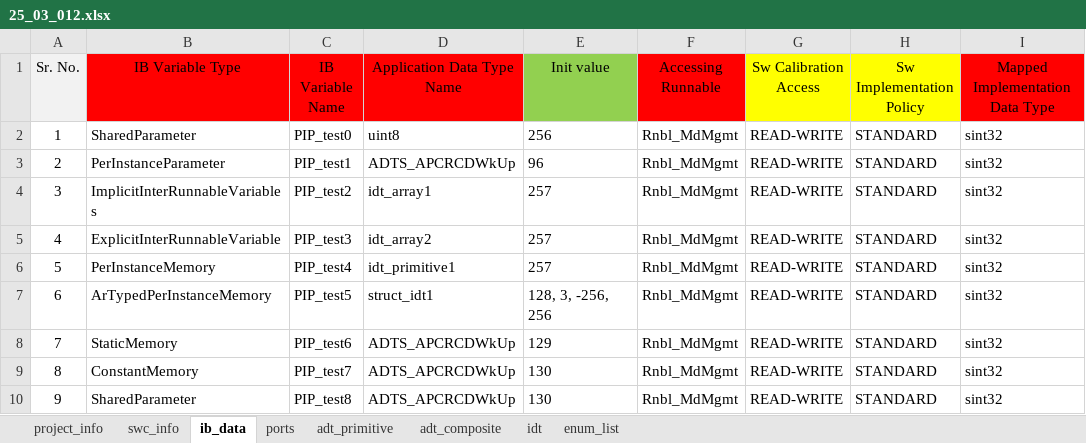
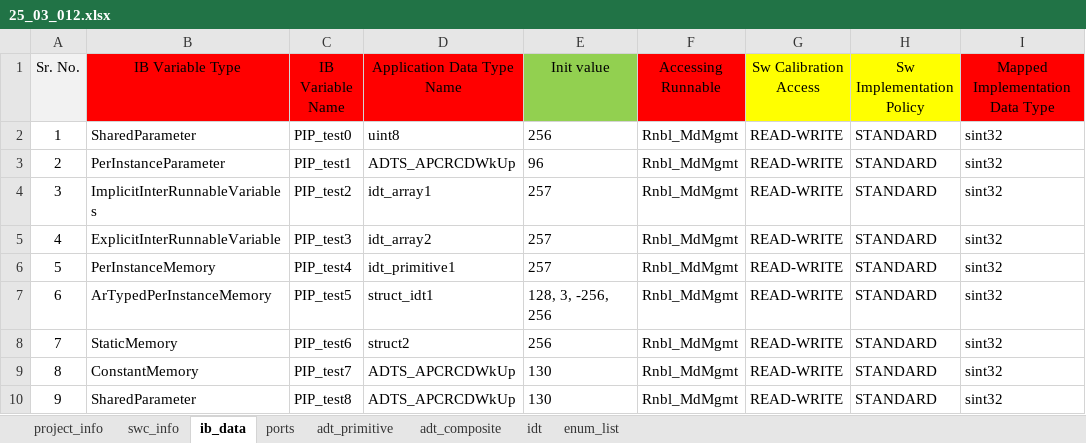
Before and after one commit to hss930284/COMBINED_AUTOMATION, an Excel workbook: Input_Excel/25_03_012.xlsx, sheet ib_data, drawn as a sheet; values as stored, in another font and other column widths than the file's, no borders; conditional formats not drawn; the diff names each change by its address in the sheet, - before the commit and + after, or states it on an @@ line.

```diff
--- a/Input_Excel/25_03_012.xlsx (sheet ib_data)
+++ b/Input_Excel/25_03_012.xlsx (sheet ib_data)
-D8 (Application Data Type Name): ADTS_APCRCDWkUp
+D8 (Application Data Type Name): struct2
-E8 (Init value): 129
+E8 (Init value): 256
```
Also changed, not shown: sheet adt_composite, 1 other file.
